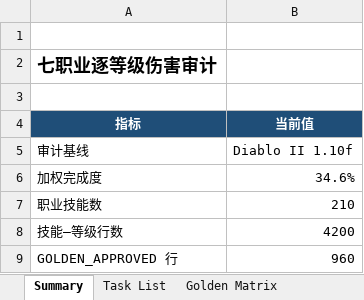
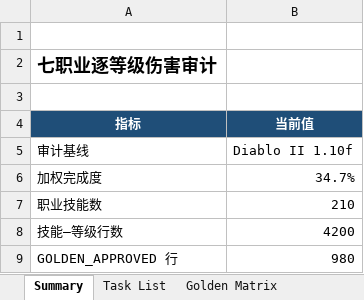
Before and after one commit to femgwei/riiablo, an Excel workbook: docs/skill-damage-golden-matrix.xlsx, sheet Summary, drawn as a sheet; only a part is shown; values as stored, in another font and other column widths than the file's, no borders; the diff covers the shown part only; the diff names each change by its address in the sheet, - before the commit and + after, or states it on an @@ line.

```diff
--- a/docs/skill-damage-golden-matrix.xlsx (sheet Summary)
+++ b/docs/skill-damage-golden-matrix.xlsx (sheet Summary)
-B6 (当前值): 34.6%
+B6 (当前值): 34.7%
-B9 (当前值): 960
+B9 (当前值): 980
```
Also changed, not shown: 2 edited cells elsewhere in this sheet, sheet Golden Matrix, sheet Task List, 10 other files.
